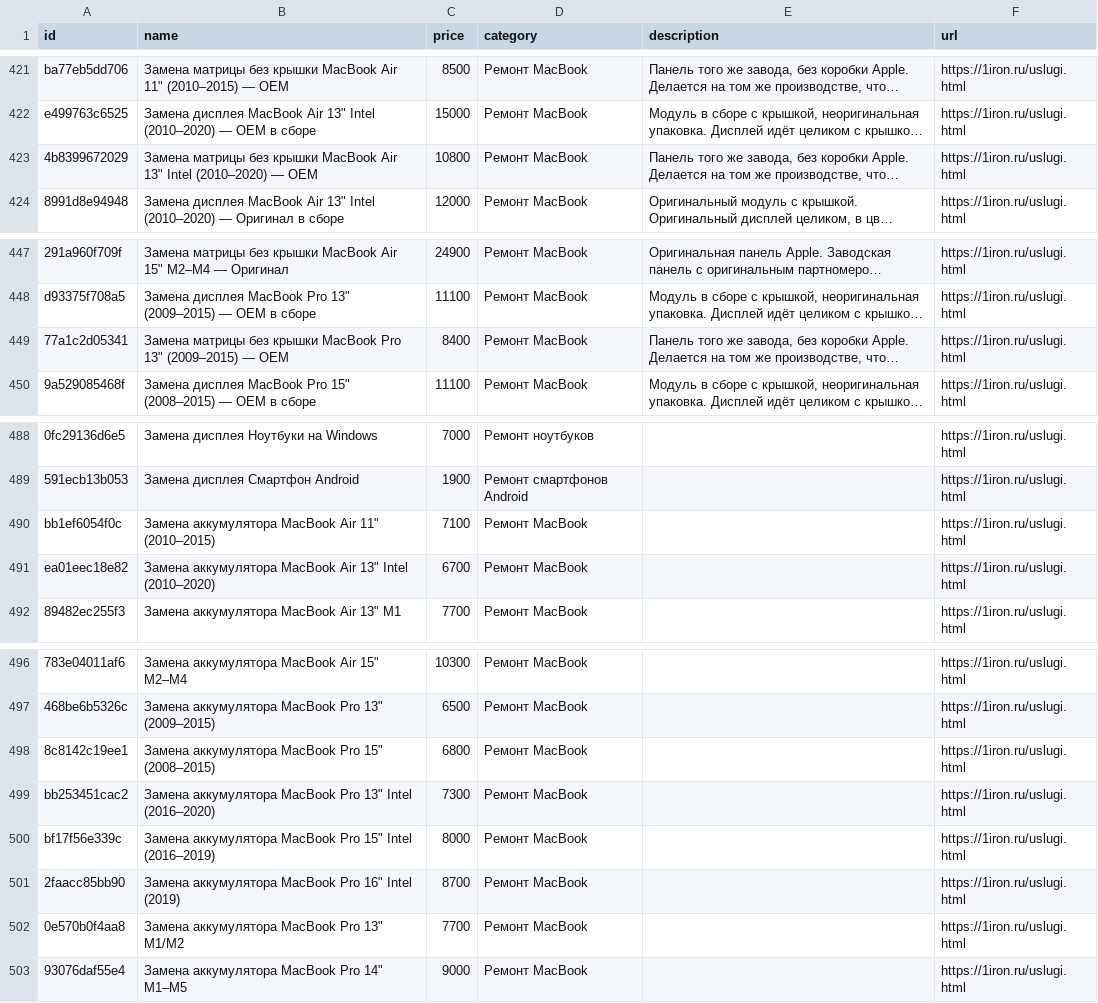
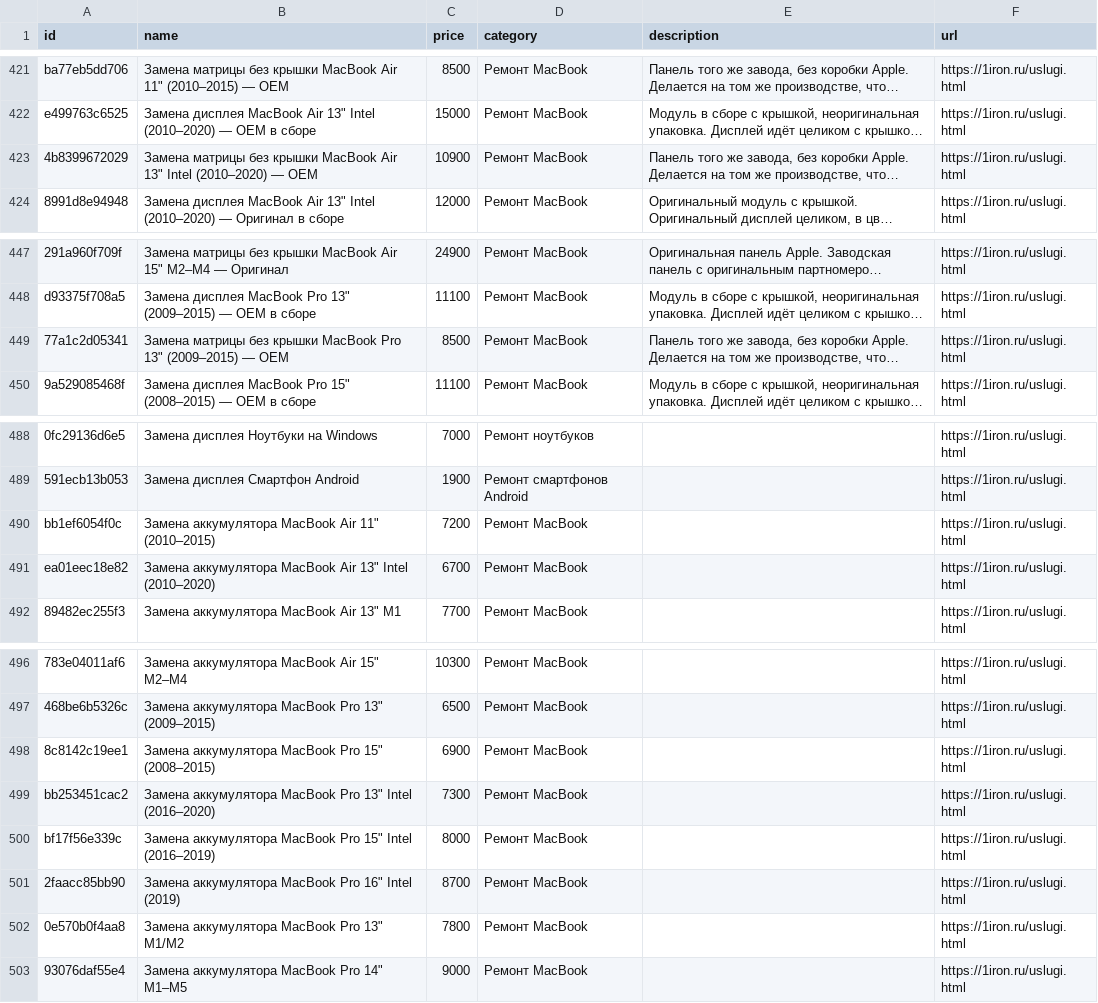
Before and after one commit to DavidNewman007/iron-site, a CSV file: public/feeds/price-2gis.csv, drawn as a sheet; only a part is shown, gaps mark what is left out; long unchanged cells end in …; the diff names each change by its address in the sheet, - before the commit and + after, or states it on an @@ line.

```diff
--- a/public/feeds/price-2gis.csv
+++ b/public/feeds/price-2gis.csv
-C423 (price): 10800
+C423 (price): 10900
-C449 (price): 8400
+C449 (price): 8500
-C490 (price): 7100
+C490 (price): 7200
-C498 (price): 6800
+C498 (price): 6900
-C502 (price): 7700
+C502 (price): 7800
```
Also changed, not shown: 2 other files.
